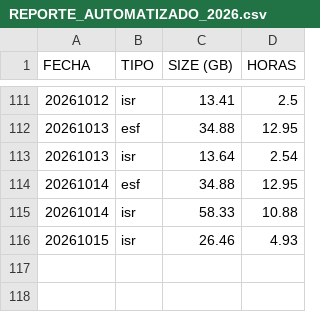
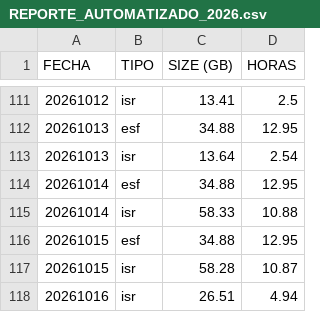
Before and after one commit to sebastianVP/DATASETS_CLASE, a CSV file: REPORTE_AUTOMATIZADO_2026.csv, drawn as a sheet; only a part is shown, gaps mark what is left out.

Commit message:
Actualizacion de reportes 2026

```diff
--- a/REPORTE_AUTOMATIZADO_2026.csv
+++ b/REPORTE_AUTOMATIZADO_2026.csv
@@ -115,2 +115,4 @@ FECHA,TIPO,SIZE (GB),HORAS
 20261014,isr,58.33,10.88
-20261015,isr,26.46,4.93
+20261015,esf,34.88,12.95
+20261015,isr,58.28,10.87
+20261016,isr,26.51,4.94
```
Also changed, not shown: REPORTE_DIGDT_2026.csv.
